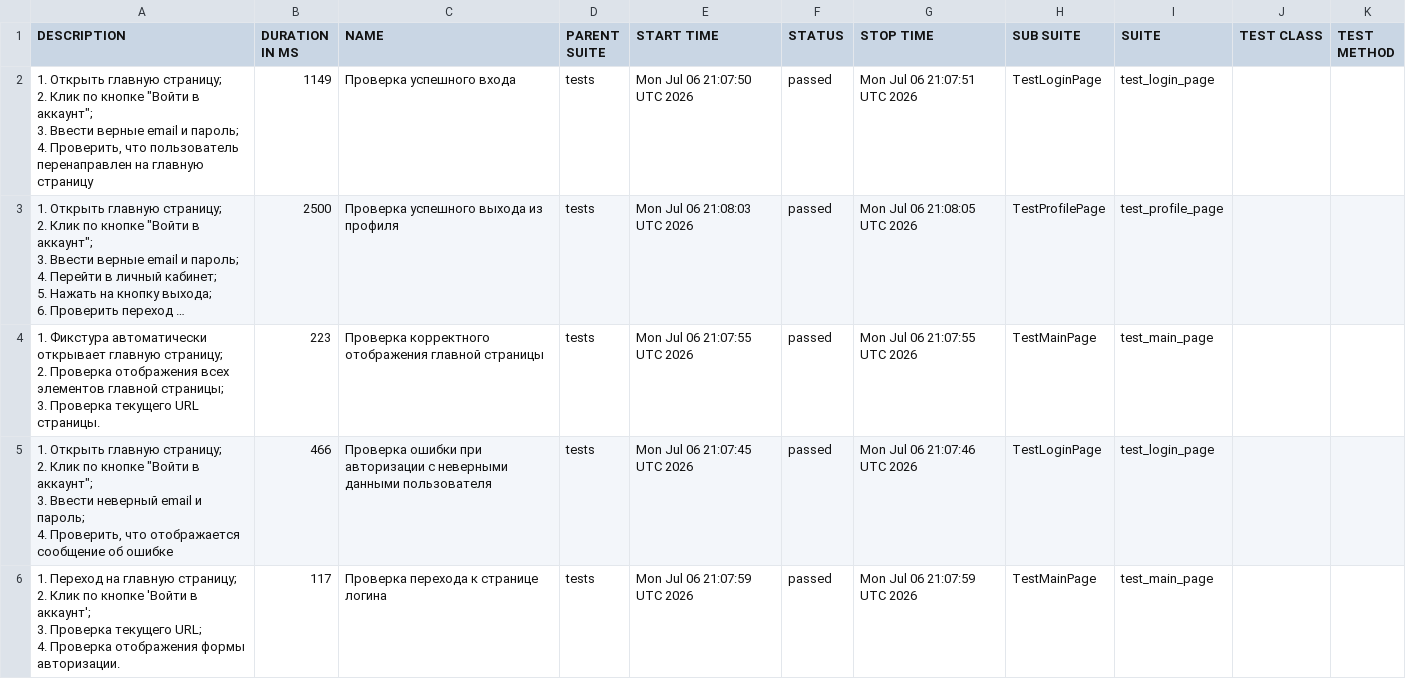
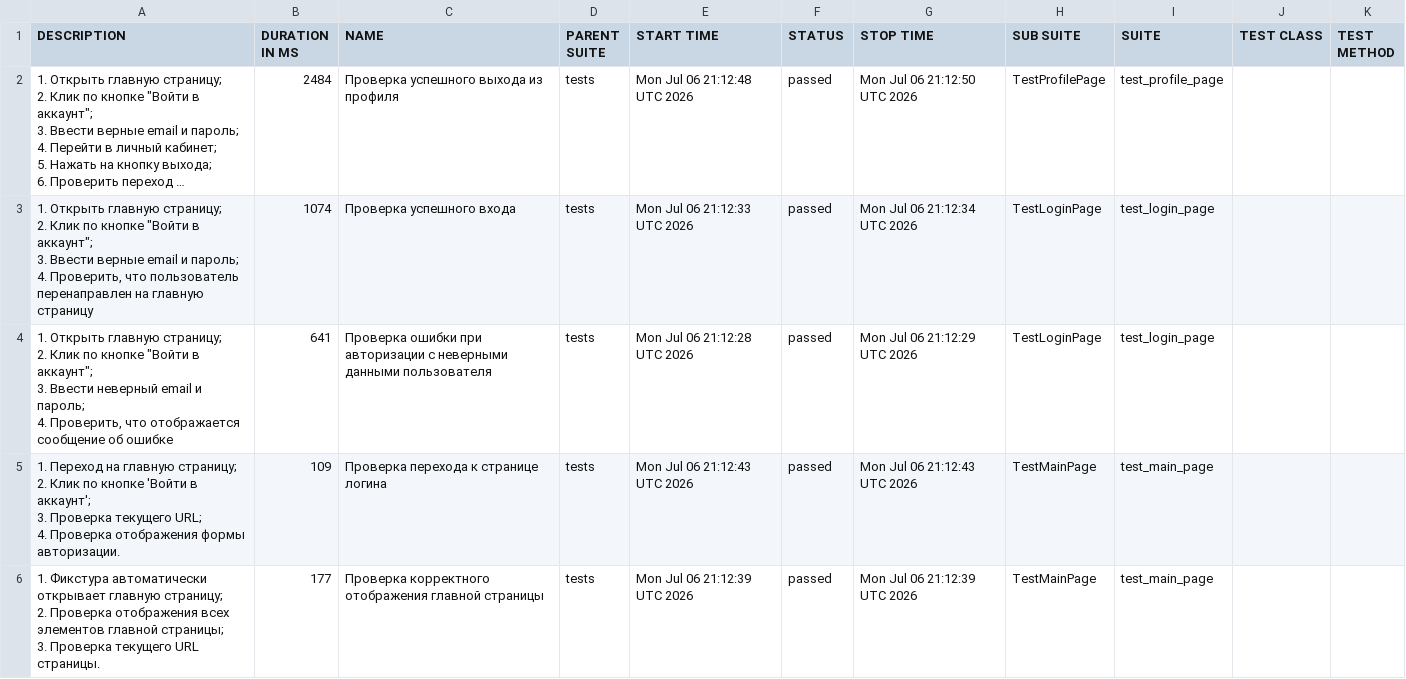
Before and after one commit to ParamonovMO/stellarburgers-tests, a CSV file: data/suites.csv, drawn as a sheet; long unchanged cells end in …; removed rows and columns are numbered as before the commit, all else as after; ↵ is a line break in a cell; the diff names each change by its address in the sheet, - before the commit and + after, or states it on an @@ line.

```diff
--- a/data/suites.csv
+++ b/data/suites.csv
-row 2: 1. Открыть главную страницу; ↵ 2. Клик по кнопке "Войти в аккаунт"; ↵ 3. Ввести верные email и пароль; ↵ 4. Проверить, что пользователь перенаправлен на главную страницу | 1149 | Проверка успешного входа | tests | Mon Jul 06 21:07:50 UTC 2026 | passed | Mon Jul 06 21:07:51 UTC 2026 | TestLoginPage | test_login_page
-B2 (DURATION IN MS): 2500
+B2 (DURATION IN MS): 2484
-E2 (START TIME): Mon Jul 06 21:08:03 UTC 2026
+E2 (START TIME): Mon Jul 06 21:12:48 UTC 2026
-G2 (STOP TIME): Mon Jul 06 21:08:05 UTC 2026
+G2 (STOP TIME): Mon Jul 06 21:12:50 UTC 2026
-A3 (DESCRIPTION): 1. Фикстура автоматически открывает главную страницу; ↵ 2. Проверка отображения всех элементов главной страницы; ↵ 3. Проверка текущего URL страницы.
+A3 (DESCRIPTION): 1. Открыть главную страницу; ↵ 2. Клик по кнопке "Войти в аккаунт"; ↵ 3. Ввести верные email и пароль; ↵ 4. Проверить, что пользователь перенаправлен на главную страницу
-B3 (DURATION IN MS): 223
+B3 (DURATION IN MS): 1074
-C3 (NAME): Проверка корректного отображения главной страницы
+C3 (NAME): Проверка успешного входа
-E3 (START TIME): Mon Jul 06 21:07:55 UTC 2026
+E3 (START TIME): Mon Jul 06 21:12:33 UTC 2026
-G3 (STOP TIME): Mon Jul 06 21:07:55 UTC 2026
+G3 (STOP TIME): Mon Jul 06 21:12:34 UTC 2026
-H3 (SUB SUITE): TestMainPage
+H3 (SUB SUITE): TestLoginPage
-I3 (SUITE): test_main_page
+I3 (SUITE): test_login_page
-B4 (DURATION IN MS): 466
+B4 (DURATION IN MS): 641
-E4 (START TIME): Mon Jul 06 21:07:45 UTC 2026
+E4 (START TIME): Mon Jul 06 21:12:28 UTC 2026
-G4 (STOP TIME): Mon Jul 06 21:07:46 UTC 2026
+G4 (STOP TIME): Mon Jul 06 21:12:29 UTC 2026
-B5 (DURATION IN MS): 117
+B5 (DURATION IN MS): 109
-E5 (START TIME): Mon Jul 06 21:07:59 UTC 2026
+E5 (START TIME): Mon Jul 06 21:12:43 UTC 2026
-G5 (STOP TIME): Mon Jul 06 21:07:59 UTC 2026
+G5 (STOP TIME): Mon Jul 06 21:12:43 UTC 2026
+row 6: 1. Фикстура автоматически открывает главную страницу; ↵ 2. Проверка отображения всех элементов главной страницы; ↵ 3. Проверка текущего URL страницы. | 177 | Проверка корректного отображения главной страницы | tests | Mon Jul 06 21:12:39 UTC 2026 | passed | Mon Jul 06 21:12:39 UTC 2026 | TestMainPage | test_main_page
```
Also changed, not shown: 24 other files.
